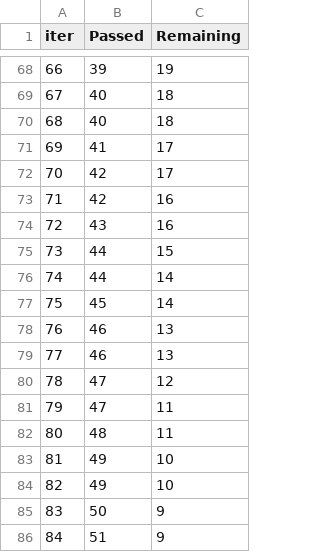
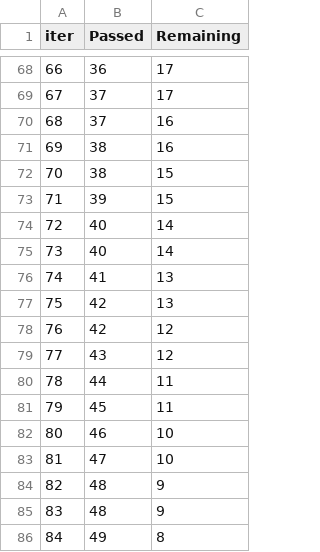
Before and after one commit to Pavan250599/mlproject, a TSV file: catboost_info/time_left.tsv, drawn as a sheet; only a part is shown, gaps mark what is left out; the diff covers the shown part only.

```diff
--- a/catboost_info/time_left.tsv
+++ b/catboost_info/time_left.tsv
@@ -68,19 +68,19 @@ iter	Passed	Remaining
-66	39	19
-67	40	18
-68	40	18
-69	41	17
-70	42	17
-71	42	16
-72	43	16
-73	44	15
-74	44	14
-75	45	14
-76	46	13
-77	46	13
-78	47	12
-79	47	11
-80	48	11
-81	49	10
-82	49	10
-83	50	9
-84	51	9
+66	36	17
+67	37	17
+68	37	16
+69	38	16
+70	38	15
+71	39	15
+72	40	14
+73	40	14
+74	41	13
+75	42	13
+76	42	12
+77	43	12
+78	44	11
+79	45	11
+80	46	10
+81	47	10
+82	48	9
+83	48	9
+84	49	8
```
Also changed, not shown: 128 edited cells elsewhere in this file, 4 other files.
